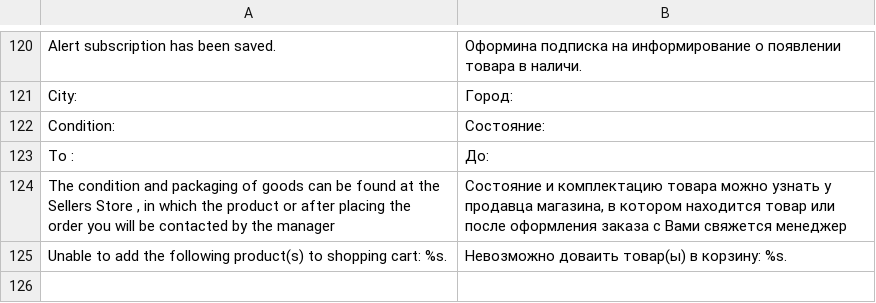
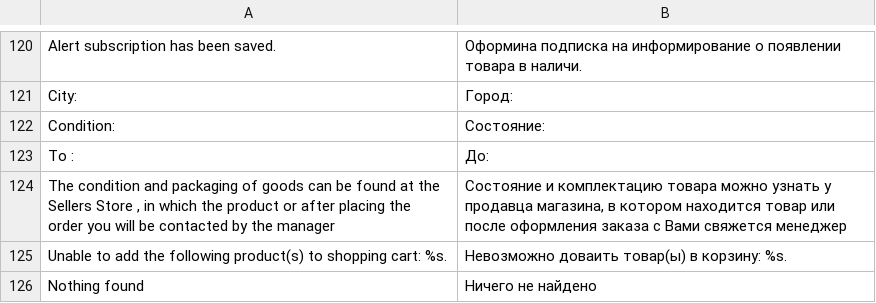
Before and after one commit to dominido/technostock, a CSV file: app/design/frontend/ultimo/unitop/locale/ru_RU/translate.csv, drawn as a sheet; only a part is shown, gaps mark what is left out; the diff names each change by its address in the sheet, - before the commit and + after, or states it on an @@ line.

```diff
--- a/app/design/frontend/ultimo/unitop/locale/ru_RU/translate.csv
+++ b/app/design/frontend/ultimo/unitop/locale/ru_RU/translate.csv
+row 126: Nothing found | Ничего не найдено
```
Also changed, not shown: app/locale/uk_UA/Mage_Customer.csv, 1 other file.
